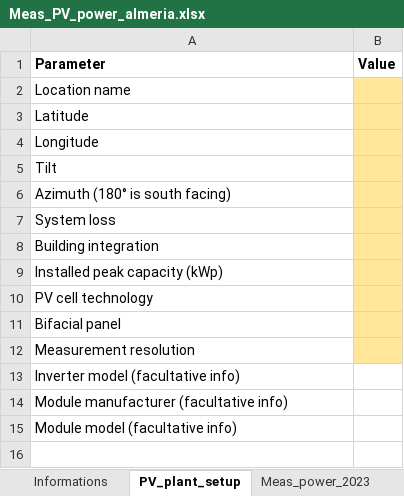
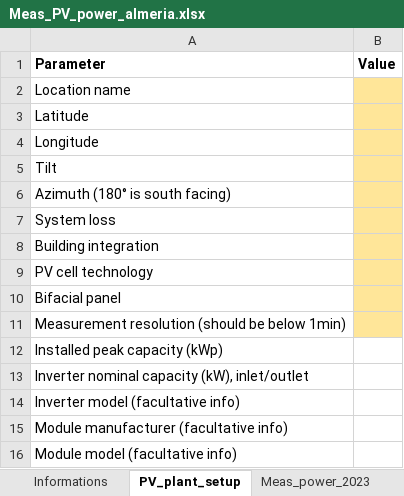
Before and after one commit to giumonros/Measured-vs-simulated-PV, an Excel workbook: Measured PV data/Almeria_Spain/Meas_PV_power_almeria.xlsx, sheet PV_plant_setup, drawn as a sheet; values as stored, in another font and other column widths than the file's, no borders; charts and pictures not drawn; addresses are those after the commit; the diff names each change by its address in the sheet, - before the commit and + after, or states it on an @@ line.

```diff
--- a/Measured PV data/Almeria_Spain/Meas_PV_power_almeria.xlsx (sheet PV_plant_setup)
+++ b/Measured PV data/Almeria_Spain/Meas_PV_power_almeria.xlsx (sheet PV_plant_setup)
-A11 (Parameter): Measurement resolution
+A11 (Parameter): Measurement resolution (should be below 1min)
@@ row 9 moved to row 12: Installed peak capacity (kWp) @@
+row 13: Inverter nominal capacity (kW), inlet/outlet
```
Also changed, not shown: sheet Meas_power_2023, charts or pictures, 1 other file.
